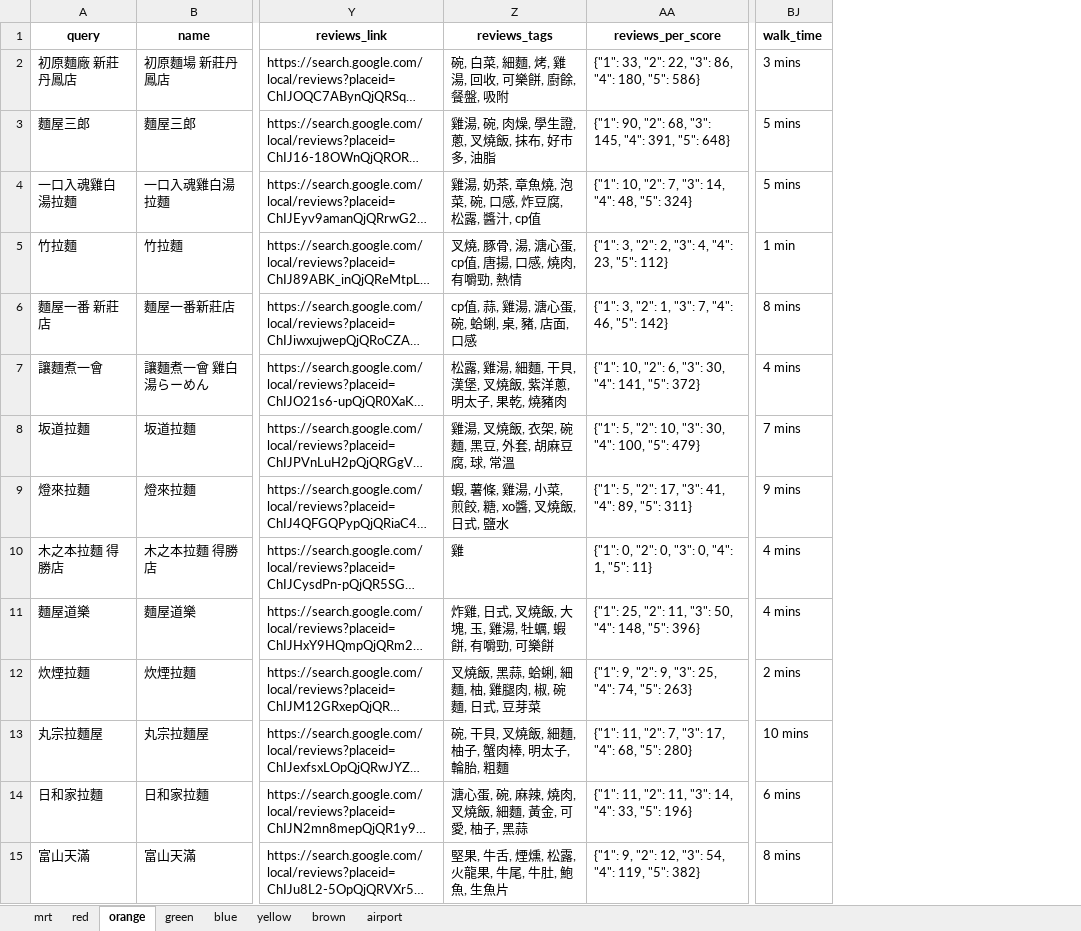
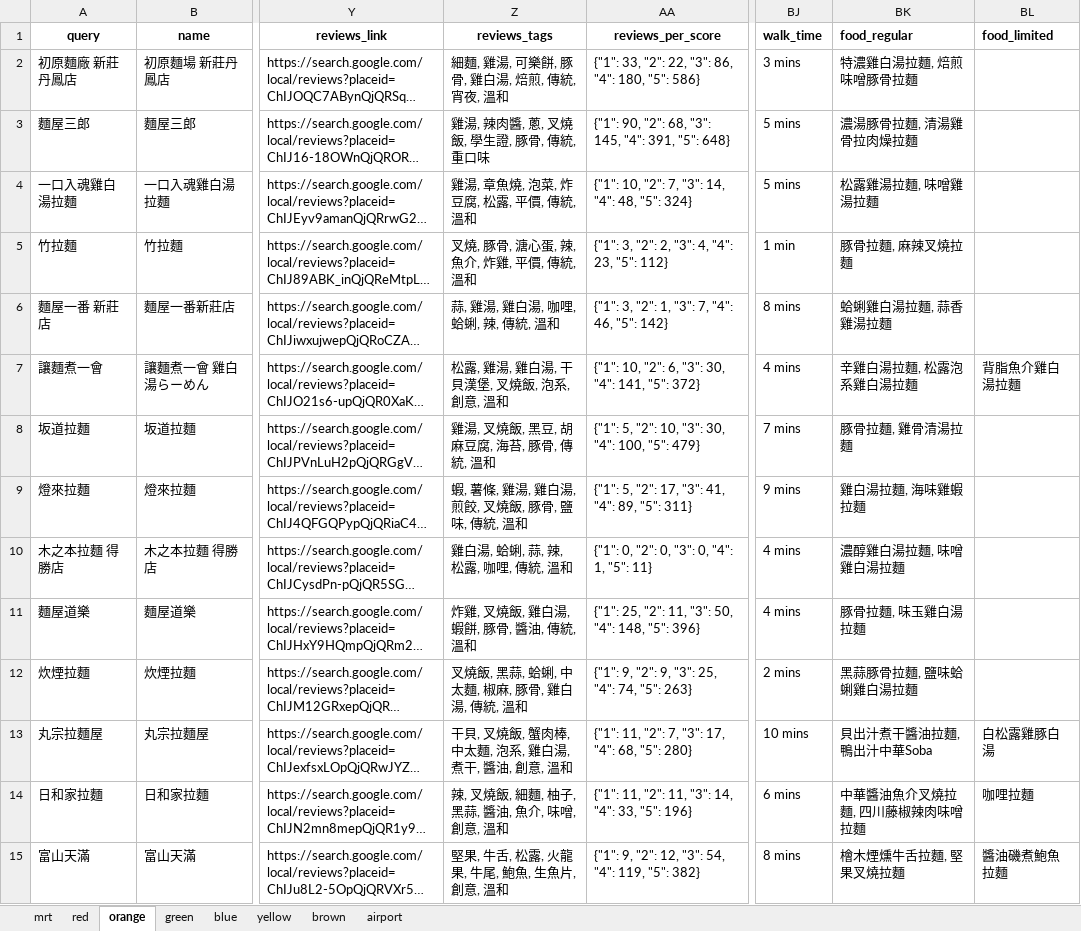
Before and after one commit to chiawen0104/findramen, an Excel workbook: data/ramenRest.xlsx, sheet orange, drawn as a sheet; only a part is shown, gaps mark what is left out; long unchanged cells end in …; values as stored, in another font and other column widths than the file's, no borders; the diff covers the shown part only; the diff names each change by its address in the sheet, - before the commit and + after, or states it on an @@ line.

```diff
--- a/data/ramenRest.xlsx (sheet orange)
+++ b/data/ramenRest.xlsx (sheet orange)
+column BK (food_regular), rows 2-15: 特濃雞白湯拉麵, 焙煎味噌豚骨拉麵 | 濃湯豚骨拉麵, 清湯雞骨拉肉燥拉麵 | 松露雞湯拉麵, 味噌雞湯拉麵 | 豚骨拉麵, 麻辣叉燒拉麵 | 蛤蜊雞白湯拉麵, 蒜香雞湯拉麵 | 辛雞白湯拉麵, 松露泡系雞白湯拉麵 | 豚骨拉麵, 雞骨清湯拉麵 | 雞白湯拉麵, 海味雞蝦拉麵 | 濃醇雞白湯拉麵, 味噌雞白湯拉麵 | 豚骨拉麵, 味玉雞白湯拉麵 | 黑蒜豚骨拉麵, 鹽味蛤蜊雞白湯拉麵 | 貝出汁煮干醬油拉麵, 鴨出汁中華Soba | 中華醬油魚介叉燒拉麵, 四川藤椒辣肉味噌拉麵 | 檜木煙燻牛舌拉麵, 堅果叉燒拉麵
+column BL (food_limited), rows 7-15: 背脂魚介雞白湯拉麵 |  |  |  |  |  | 白松露雞豚白湯 | 咖哩拉麵 | 醬油磯煮鮑魚拉麵
-Z2 (reviews_tags): 碗, 白菜, 細麵, 烤, 雞湯, 回收, 可樂餅, 廚餘, 餐盤, 吸附
+Z2 (reviews_tags): 細麵, 雞湯, 可樂餅, 豚骨, 雞白湯, 焙煎, 傳統, 宵夜, 溫和
-Z3 (reviews_tags): 雞湯, 碗, 肉燥, 學生證, 蔥, 叉燒飯, 抹布, 好市多, 油脂
+Z3 (reviews_tags): 雞湯, 辣肉醬, 蔥, 叉燒飯, 學生證, 豚骨, 傳統, 重口味
-Z4 (reviews_tags): 雞湯, 奶茶, 章魚燒, 泡菜, 碗, 口感, 炸豆腐, 松露, 醬汁, cp值
+Z4 (reviews_tags): 雞湯, 章魚燒, 泡菜, 炸豆腐, 松露, 平價, 傳統, 溫和
-Z5 (reviews_tags): 叉燒, 豚骨, 湯, 溏心蛋, cp值, 唐揚, 口感, 燒肉, 有嚼勁, 熱情
+Z5 (reviews_tags): 叉燒, 豚骨, 溏心蛋, 辣, 魚介, 炸雞, 平價, 傳統, 溫和
-Z6 (reviews_tags): cp值, 蒜, 雞湯, 溏心蛋, 碗, 蛤蜊, 桌, 豬, 店面, 口感
+Z6 (reviews_tags): 蒜, 雞湯, 雞白湯, 咖哩, 蛤蜊, 辣, 傳統, 溫和
-Z7 (reviews_tags): 松露, 雞湯, 細麵, 干貝, 漢堡, 叉燒飯, 紫洋蔥, 明太子, 果乾, 燒豬肉
+Z7 (reviews_tags): 松露, 雞湯, 雞白湯, 干貝漢堡, 叉燒飯, 泡系, 創意, 溫和
-Z8 (reviews_tags): 雞湯, 叉燒飯, 衣架, 碗麵, 黑豆, 外套, 胡麻豆腐, 球, 常溫
+Z8 (reviews_tags): 雞湯, 叉燒飯, 黑豆, 胡麻豆腐, 海苔, 豚骨, 傳統, 溫和
-Z9 (reviews_tags): 蝦, 薯條, 雞湯, 小菜, 煎餃, 糖, xo醬, 叉燒飯, 日式, 鹽水
+Z9 (reviews_tags): 蝦, 薯條, 雞湯, 雞白湯, 煎餃, 叉燒飯, 豚骨, 鹽味, 傳統, 溫和
-Z10 (reviews_tags): 雞
+Z10 (reviews_tags): 雞白湯, 蛤蜊, 蒜, 辣, 松露, 咖哩, 傳統, 溫和
-Z11 (reviews_tags): 炸雞, 日式, 叉燒飯, 大塊, 玉, 雞湯, 牡蠣, 蝦餅, 有嚼勁, 可樂餅
+Z11 (reviews_tags): 炸雞, 叉燒飯, 雞白湯, 蝦餅, 豚骨, 醬油, 傳統, 溫和
-Z12 (reviews_tags): 叉燒飯, 黑蒜, 蛤蜊, 細麵, 柚, 雞腿肉, 椒, 碗麵, 日式, 豆芽菜
+Z12 (reviews_tags): 叉燒飯, 黑蒜, 蛤蜊, 中太麵, 椒麻, 豚骨, 雞白湯, 傳統, 溫和
-Z13 (reviews_tags): 碗, 干貝, 叉燒飯, 細麵, 柚子, 蟹肉棒, 明太子, 輪胎, 粗麵
+Z13 (reviews_tags): 干貝, 叉燒飯, 蟹肉棒, 中太麵, 泡系, 雞白湯, 煮干, 醬油, 創意, 溫和
-Z14 (reviews_tags): 溏心蛋, 碗, 麻辣, 燒肉, 叉燒飯, 細麵, 黃金, 可愛, 柚子, 黑蒜
+Z14 (reviews_tags): 辣, 叉燒飯, 細麵, 柚子, 黑蒜, 醬油, 魚介, 味噌, 創意, 溫和
-Z15 (reviews_tags): 堅果, 牛舌, 煙燻, 松露, 火龍果, 牛尾, 牛肚, 鮑魚, 生魚片
+Z15 (reviews_tags): 堅果, 牛舌, 松露, 火龍果, 牛尾, 鮑魚, 生魚片, 創意, 溫和
```
Also changed, not shown: 47 edited cells elsewhere in this sheet, sheet red, sheet blue, sheet brown, sheet green, sheet yellow, sheet airport.
